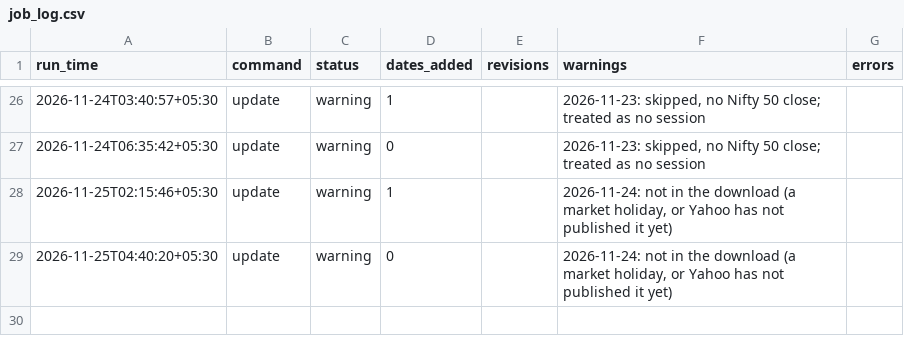
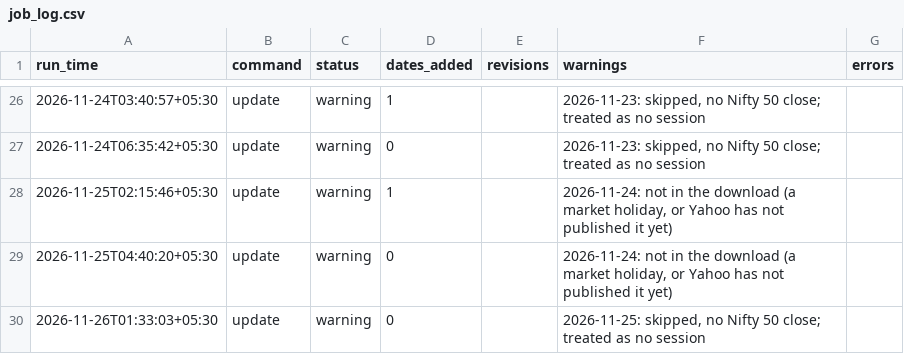
Before and after one commit to khatuaryan10-ops/nifty50-portfolio-risk-models, a CSV file: data/job_log.csv, drawn as a sheet; only a part is shown, gaps mark what is left out.

```diff
--- a/data/job_log.csv
+++ b/data/job_log.csv
@@ -29 +29,2 @@ run_time,command,status,dates_added,revisions,warnings,errors
 2026-11-25T04:40:20+05:30,update,warning,0,,"2026-11-24: not in the download (a market holiday, or Yahoo has not published it yet)",
+2026-11-26T01:33:03+05:30,update,warning,0,,"2026-11-25: skipped, no Nifty 50 close; treated as no session",
```
Also changed, not shown: data/prices_raw.csv.
